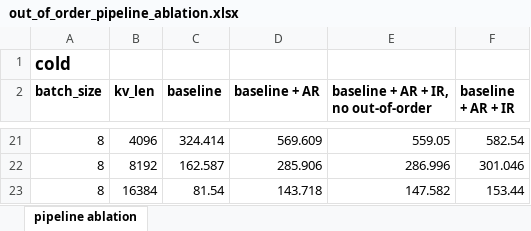
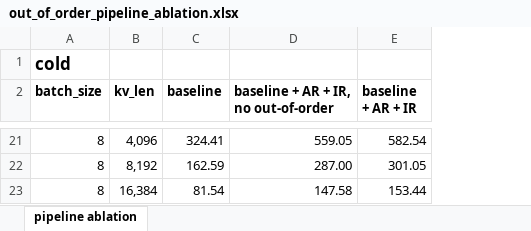
Before and after one commit to Lucyyannn/GR_simulator, an Excel workbook: introductions/final_result/out_of_order_pipeline_ablation.xlsx, sheet pipeline ablation, drawn as a sheet; only a part is shown, gaps mark what is left out; values as stored, in another font and other column widths than the file's, no borders; removed rows and columns are numbered as before the commit, all else as after; the diff covers the shown part only; the diff names each change by its address in the sheet, - before the commit and + after, or states it on an @@ line.

```diff
--- a/introductions/final_result/out_of_order_pipeline_ablation.xlsx (sheet pipeline ablation)
+++ b/introductions/final_result/out_of_order_pipeline_ablation.xlsx (sheet pipeline ablation)
-column D (baseline + AR), row 21: 569.609; row 23: 143.718
-B21 (kv_len): 4096
+B21 (kv_len): 4,096
-C21 (baseline): 324.414
+C21 (baseline): 324.41
-row 22: 8 | 8192 | 162.587 | 285.906 | 286.996 | 301.046
+row 22: 8 | 8,192 | 162.59 | 287.00 | 301.05
-B23 (kv_len): 16384
+B23 (kv_len): 16,384
-D23: 147.582
+D23: 147.58
```
Also changed, not shown: 14 added rows, 14 removed rows and 2 edited cells elsewhere in this sheet, 45 other files.
